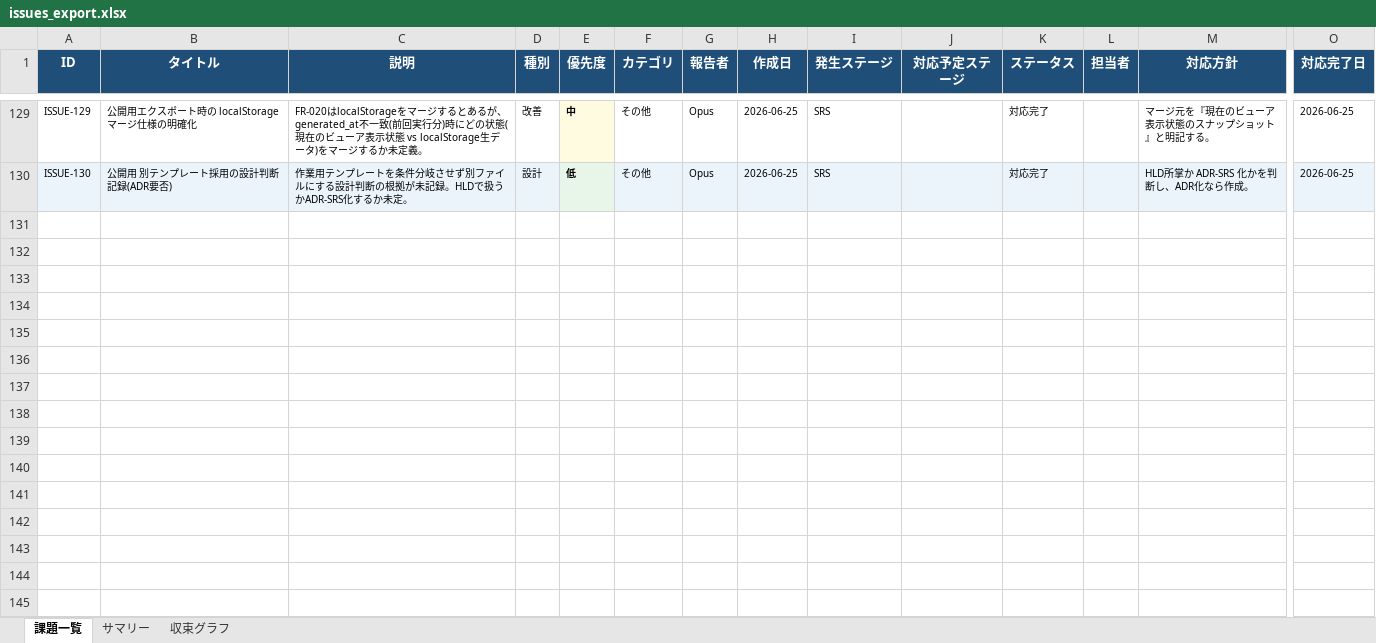
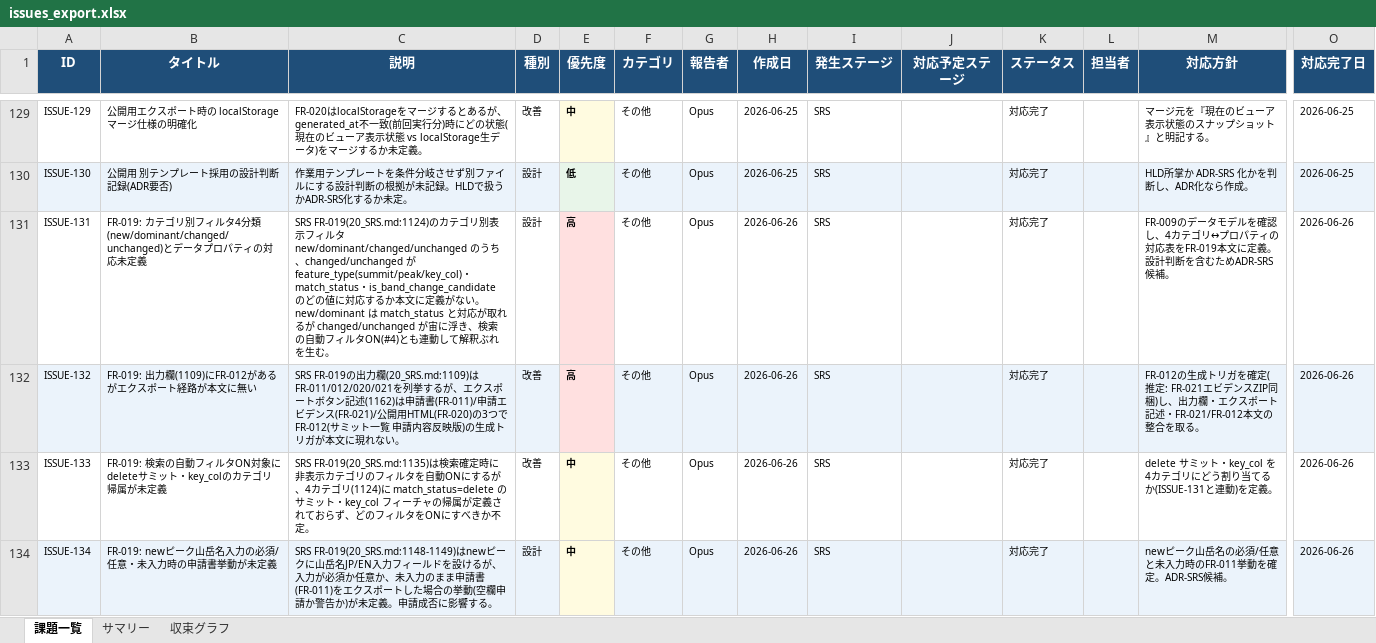
Before and after one commit to JJ1XGO/findsummits, an Excel workbook: mgmt/tracker/reports/issues_export.xlsx, sheet 課題一覧, drawn as a sheet; only a part is shown, gaps mark what is left out; values as stored, in another font and other column widths than the file's, no borders; rows hold the shown columns only; the diff names each change by its address in the sheet, - before the commit and + after, or states it on an @@ line.

Commit message:
chore(tracker): Excel エクスポート更新（ISSUE-131〜134 対応完了を反映）

```diff
--- a/mgmt/tracker/reports/issues_export.xlsx (sheet 課題一覧)
+++ b/mgmt/tracker/reports/issues_export.xlsx (sheet 課題一覧)
+row 131: ISSUE-131 | FR-019: カテゴリ別フィルタ4分類(new/dominant/changed/unchanged)とデータプロパティの対応未定義 | SRS FR-019(20_SRS.md:1124)のカテゴリ別表示フィルタ new/dominant/changed/unchanged のうち、changed/unchanged が feature_type(summit/peak/key_col)・match_status・is_band_change_candidate のどの値に対応するか本文に定義がない。new/dominant は match_status と対応が取れるが changed/unchanged が宙に浮き、検索の自動フィルタON(#4)とも連動して解釈ぶれを生む。 | 設計 | 高 | その他 | Opus | 2026-06-26 | SRS |  | 対応完了 |  | FR-009のデータモデルを確認し、4カテゴリ↔プロパティの対応表をFR-019本文に定義。設計判断を含むためADR-SRS候補。 | 2026-06-26
+row 132: ISSUE-132 | FR-019: 出力欄(1109)にFR-012があるがエクスポート経路が本文に無い | SRS FR-019の出力欄(20_SRS.md:1109)はFR-011/012/020/021を列挙するが、エクスポートボタン記述(1162)は申請書(FR-011)/申請エビデンス(FR-021)/公開用HTML(FR-020)の3つでFR-012(サミット一覧 申請内容反映版)の生成トリガが本文に現れない。 | 改善 | 高 | その他 | Opus | 2026-06-26 | SRS |  | 対応完了 |  | FR-012の生成トリガを確定(推定: FR-021エビデンスZIP同梱)し、出力欄・エクスポート記述・FR-021/FR-012本文の整合を取る。 | 2026-06-26
+row 133: ISSUE-133 | FR-019: 検索の自動フィルタON対象にdeleteサミット・key_colのカテゴリ帰属が未定義 | SRS FR-019(20_SRS.md:1135)は検索確定時に非表示カテゴリのフィルタを自動ONにするが、4カテゴリ(1124)に match_status=delete のサミット・key_col フィーチャの帰属が定義されておらず、どのフィルタをONにすべきか不定。 | 改善 | 中 | その他 | Opus | 2026-06-26 | SRS |  | 対応完了 |  | delete サミット・key_col を4カテゴリにどう割り当てるか(ISSUE-131と連動)を定義。 | 2026-06-26
+row 134: ISSUE-134 | FR-019: newピーク山岳名入力の必須/任意・未入力時の申請書挙動が未定義 | SRS FR-019(20_SRS.md:1148-1149)はnewピークに山岳名JP/EN入力フィールドを設けるが、入力が必須か任意か、未入力のまま申請書(FR-011)をエクスポートした場合の挙動(空欄申請か警告か)が未定義。申請成否に影響する。 | 設計 | 中 | その他 | Opus | 2026-06-26 | SRS |  | 対応完了 |  | newピーク山岳名の必須/任意と未入力時のFR-011挙動を確定。ADR-SRS候補。 | 2026-06-26
```
Also changed, not shown: sheet サマリー, sheet 収束グラフ, charts or pictures.
